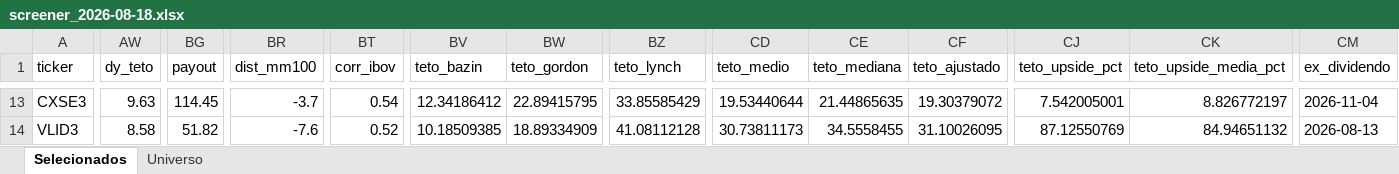
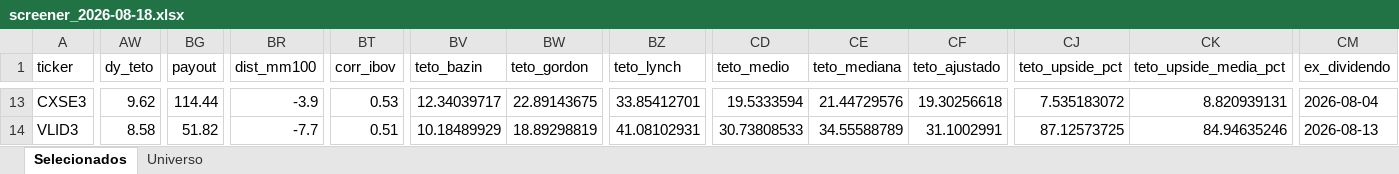
Before and after one commit to henriquebdasilva/screener-b3, an Excel workbook: reports/screener_2026-08-18.xlsx, sheet Selecionados, drawn as a sheet; only a part is shown, gaps mark what is left out; values as stored, in another font and other column widths than the file's, no borders; the diff covers the shown part only; the diff names each change by its address in the sheet, - before the commit and + after, or states it on an @@ line.

```diff
--- a/reports/screener_2026-08-18.xlsx (sheet Selecionados)
+++ b/reports/screener_2026-08-18.xlsx (sheet Selecionados)
-AW13 (dy_teto): 9.63
+AW13 (dy_teto): 9.62
-BG13 (payout): 114.45
+BG13 (payout): 114.44
-BR13 (dist_mm100): -3.7
+BR13 (dist_mm100): -3.9
-BT13 (corr_ibov): 0.54
+BT13 (corr_ibov): 0.53
-BV13 (teto_bazin): 12.34186412
+BV13 (teto_bazin): 12.34039717
-BW13 (teto_gordon): 22.89415795
+BW13 (teto_gordon): 22.89143675
-BZ13 (teto_lynch): 33.85585429
+BZ13 (teto_lynch): 33.85412701
-CD13 (teto_medio): 19.53440644
+CD13 (teto_medio): 19.5333594
-CE13 (teto_mediana): 21.44865635
+CE13 (teto_mediana): 21.44729576
-CF13 (teto_ajustado): 19.30379072
+CF13 (teto_ajustado): 19.30256618
-CJ13 (teto_upside_pct): 7.542005001
+CJ13 (teto_upside_pct): 7.535183072
-CK13 (teto_upside_media_pct): 8.826772197
+CK13 (teto_upside_media_pct): 8.820939131
-CM13 (ex_dividendo): 2026-11-04
+CM13 (ex_dividendo): 2026-08-04
-BR14 (dist_mm100): -7.6
+BR14 (dist_mm100): -7.7
-BT14 (corr_ibov): 0.52
+BT14 (corr_ibov): 0.51
-BV14 (teto_bazin): 10.18509385
+BV14 (teto_bazin): 10.18489929
-BW14 (teto_gordon): 18.89334909
+BW14 (teto_gordon): 18.89298819
-BZ14 (teto_lynch): 41.08112128
+BZ14 (teto_lynch): 41.08102931
-CD14 (teto_medio): 30.73811173
+CD14 (teto_medio): 30.73808533
-CE14 (teto_mediana): 34.5558455
+CE14 (teto_mediana): 34.55588789
-CF14 (teto_ajustado): 31.10026095
+CF14 (teto_ajustado): 31.1002991
-CJ14 (teto_upside_pct): 87.12550769
+CJ14 (teto_upside_pct): 87.12573725
-CK14 (teto_upside_media_pct): 84.94651132
+CK14 (teto_upside_media_pct): 84.94635246
```
Also changed, not shown: 289 edited cells elsewhere in this sheet, sheet Universo, 5 other files.
